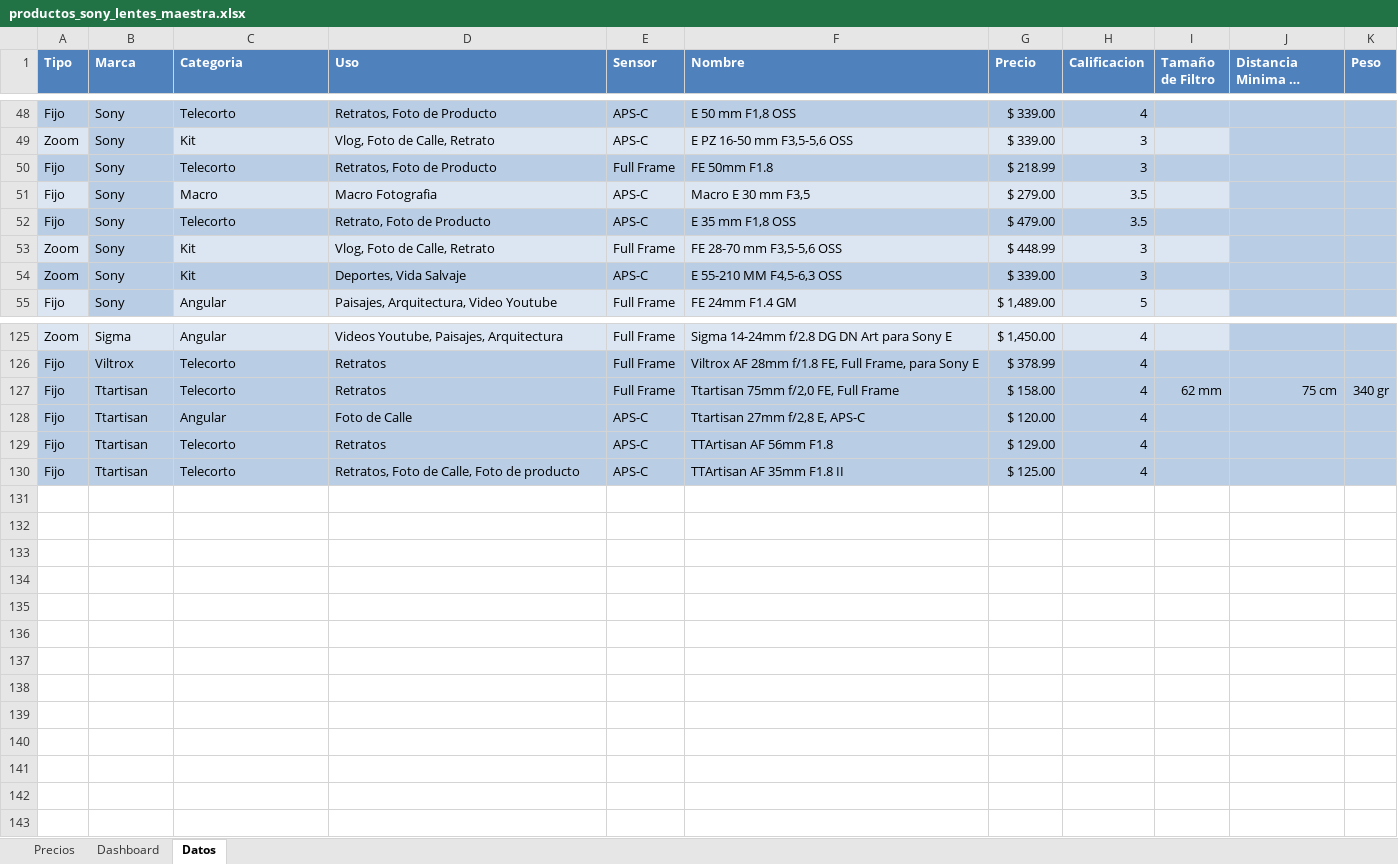
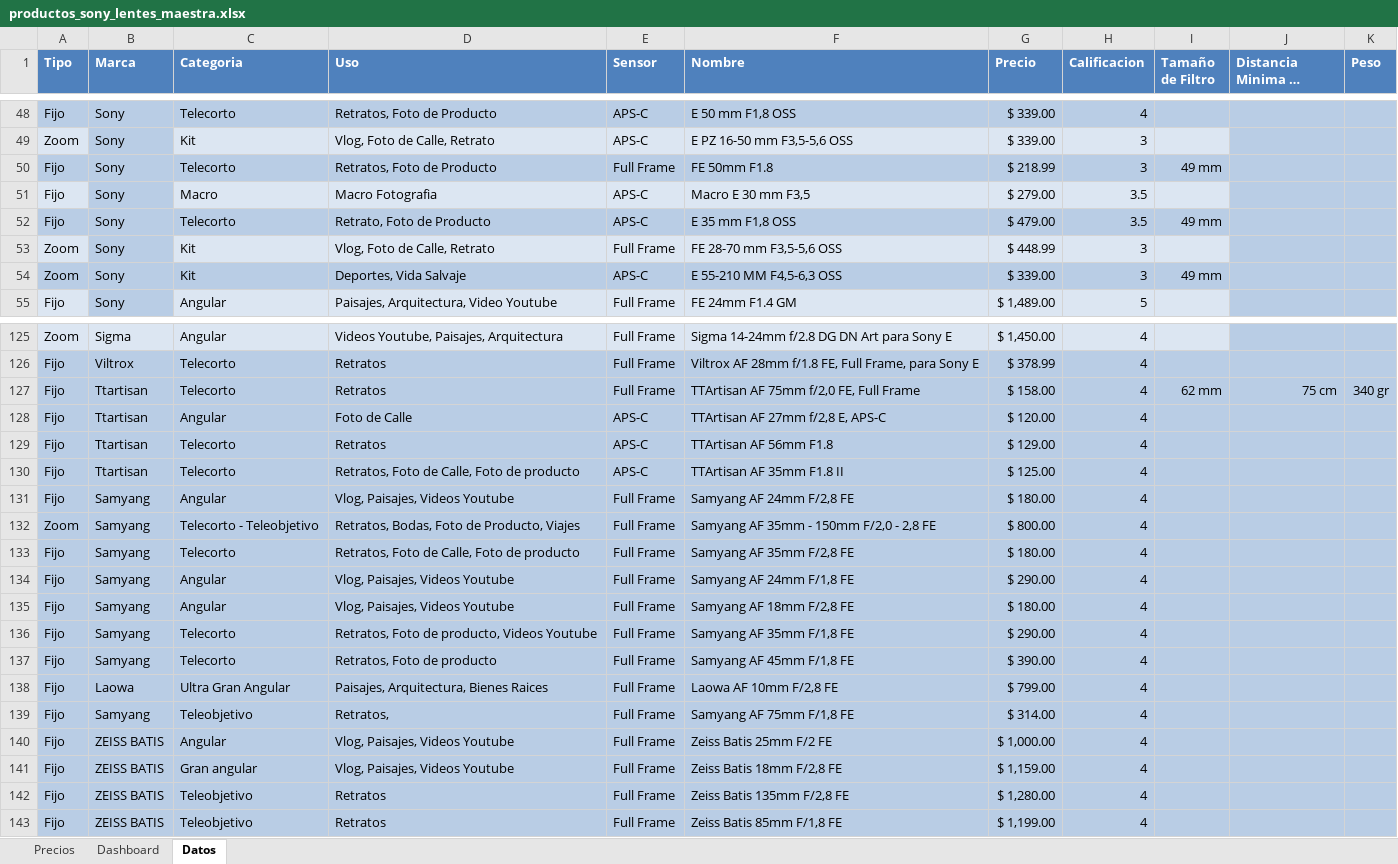
Before and after one commit to davidcon1camara/DataLens, an Excel workbook: productos_sony_lentes_maestra.xlsx, sheet Datos, drawn as a sheet; only a part is shown, gaps mark what is left out; long unchanged cells end in …; values as stored, in another font and other column widths than the file's, no borders; table styles not drawn; the diff covers the shown part only; the diff names each change by its address in the sheet, - before the commit and + after, or states it on an @@ line.

Commit message:
Se agregaron nuevas marcas
Se agregaron nuevas marcas y columnas

```diff
--- a/productos_sony_lentes_maestra.xlsx (sheet Datos)
+++ b/productos_sony_lentes_maestra.xlsx (sheet Datos)
-I50 (Tamaño de Filtro): (empty)
+I50 (Tamaño de Filtro): 49 mm
-I52 (Tamaño de Filtro): (empty)
+I52 (Tamaño de Filtro): 49 mm
-I54 (Tamaño de Filtro): (empty)
+I54 (Tamaño de Filtro): 49 mm
-F127 (Nombre): Ttartisan 75mm f/2,0 FE, Full Frame
+F127 (Nombre): TTArtisan AF 75mm f/2,0 FE, Full Frame
-F128 (Nombre): Ttartisan 27mm f/2,8 E, APS-C
+F128 (Nombre): TTArtisan AF 27mm f/2,8 E, APS-C
+row 131: Fijo | Samyang | Angular | Vlog, Paisajes, Videos Youtube | Full Frame | Samyang AF 24mm F/2,8 FE | $ 180.00 | 4
+row 132: Zoom | Samyang | Telecorto - Teleobjetivo | Retratos, Bodas, Foto de Producto, Viajes | Full Frame | Samyang AF 35mm - 150mm F/2,0 - 2,8 FE | $ 800.00 | 4
+row 133: Fijo | Samyang | Telecorto | Retratos, Foto de Calle, Foto de producto | Full Frame | Samyang AF 35mm F/2,8 FE | $ 180.00 | 4
+row 134: Fijo | Samyang | Angular | Vlog, Paisajes, Videos Youtube | Full Frame | Samyang AF 24mm F/1,8 FE | $ 290.00 | 4
+row 135: Fijo | Samyang | Angular | Vlog, Paisajes, Videos Youtube | Full Frame | Samyang AF 18mm F/2,8 FE | $ 180.00 | 4
+row 136: Fijo | Samyang | Telecorto | Retratos, Foto de producto, Videos Youtube | Full Frame | Samyang AF 35mm F/1,8 FE | $ 290.00 | 4
+row 137: Fijo | Samyang | Telecorto | Retratos, Foto de producto | Full Frame | Samyang AF 45mm F/1,8 FE | $ 390.00 | 4
+row 138: Fijo | Laowa | Ultra Gran Angular | Paisajes, Arquitectura, Bienes Raices | Full Frame | Laowa AF 10mm F/2,8 FE | $ 799.00 | 4
+row 139: Fijo | Samyang | Teleobjetivo | Retratos, | Full Frame | Samyang AF 75mm F/1,8 FE | $ 314.00 | 4
+row 140: Fijo | ZEISS BATIS | Angular | Vlog, Paisajes, Videos Youtube | Full Frame | Zeiss Batis 25mm F/2 FE | $ 1,000.00 | 4
+row 141: Fijo | ZEISS BATIS | Gran angular | Vlog, Paisajes, Videos Youtube | Full Frame | Zeiss Batis 18mm F/2,8 FE | $ 1,159.00 | 4
+row 142: Fijo | ZEISS BATIS | Teleobjetivo | Retratos | Full Frame | Zeiss Batis 135mm F/2,8 FE | $ 1,280.00 | 4
+row 143: Fijo | ZEISS BATIS | Teleobjetivo | Retratos | Full Frame | Zeiss Batis 85mm F/1,8 FE | $ 1,199.00 | 4
```
Also changed, not shown: 3 edited cells elsewhere in this sheet, sheet Dashboard.
